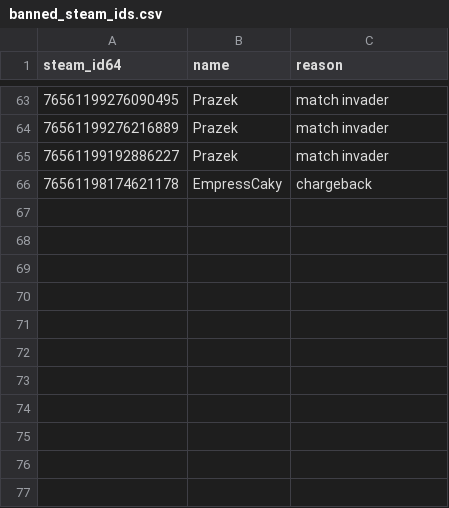
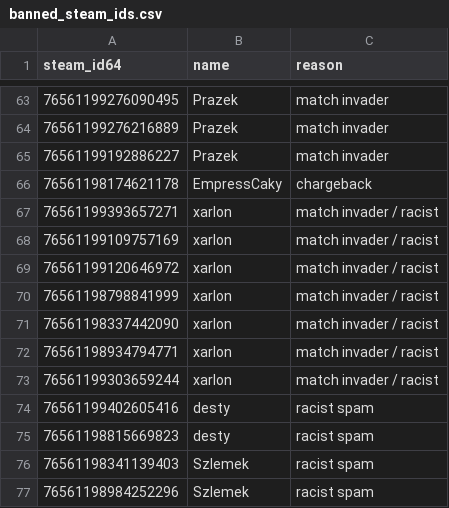
Before and after one commit to Arie/serveme, a CSV file: doc/banned_steam_ids.csv, drawn as a sheet; only a part is shown, gaps mark what is left out.

Commit message:
Ban a couple of match invaders and racists

```diff
--- a/doc/banned_steam_ids.csv
+++ b/doc/banned_steam_ids.csv
@@ -66 +66,12 @@ steam_id64,name,reason
 76561198174621178,EmpressCaky,chargeback
+76561199393657271,xarlon,match invader / racist
+76561199109757169,xarlon,match invader / racist
+76561199120646972,xarlon,match invader / racist
+76561198798841999,xarlon,match invader / racist
+76561198337442090,xarlon,match invader / racist
+76561198934794771,xarlon,match invader / racist
+76561199303659244,xarlon,match invader / racist
+76561199402605416,desty,racist spam
+76561198815669823,desty,racist spam
+76561198341139403,Szlemek,racist spam
+76561198984252296,Szlemek,racist spam
```
